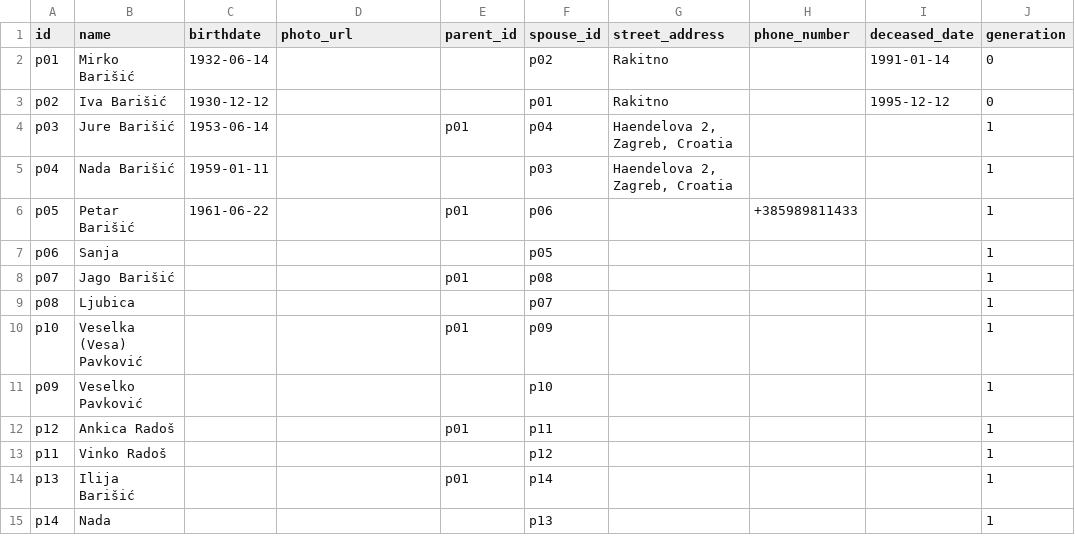
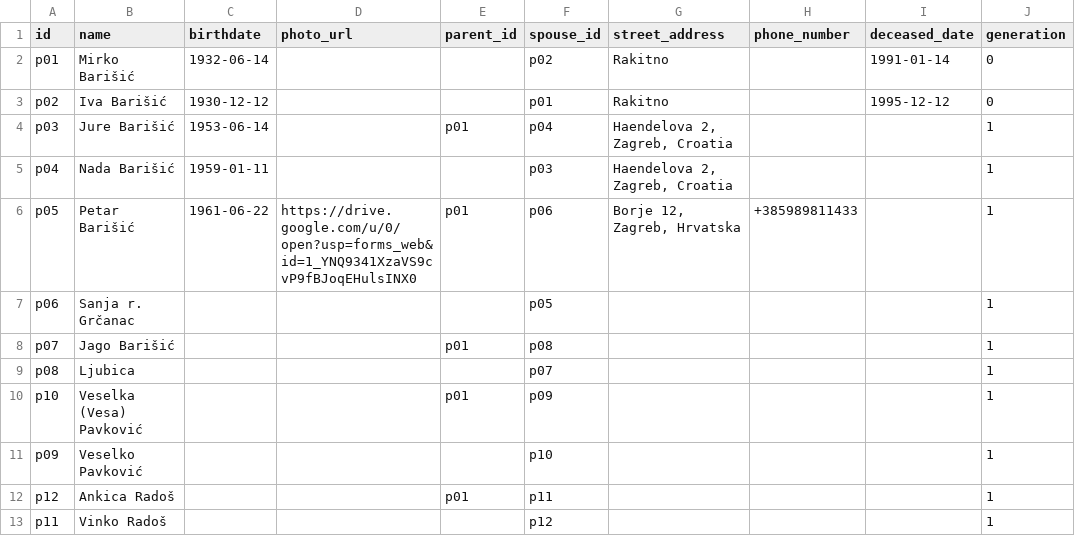
Before and after one commit to abarisic86/obiteljsko-stablo, a CSV file: public/real-data.csv, drawn as a sheet; only a part is shown; the shorter side is filled out with more unchanged rows; the diff covers the shown part only.

Commit message:
Merge real-data-update1.csv: add Jakovljević family branch
- Updated Petar Barišić with photo and address
- Updated Sanja to 'Sanja r. Grčanac'
- Added Ivan Jakovljević as spouse of Marica
- Added Blaženka Pavina family (Igor, Iva, Ante)
- Added Slavica Krišto family (Domagoj, Ana, Petar Krešimir)
- Added Blaženko Jakovljević family (Ivana, Ivan, David, Ante)
- Added Jozo Jakovljević family (Violeta, Luka, Klara)

```diff
--- a/public/real-data.csv
+++ b/public/real-data.csv
@@ -5,4 +5,4 @@ p03,Jure Barišić,1953-06-14,,p01,p04,"Haendelova 2, Zagreb, Croatia",,,1
 p04,Nada Barišić,1959-01-11,,,p03,"Haendelova 2, Zagreb, Croatia",,,1
-p05,Petar Barišić,1961-06-22,,p01,p06,,+385989811433,,1
-p06,Sanja,,,,p05,,,,1
+p05,Petar Barišić,1961-06-22,https://drive.google.com/u/0/open?usp=forms_web&id=1_YNQ9341XzaVS9cvP9fBJoqEHulsINX0,p01,p06,"Borje 12, Zagreb, Hrvatska",+385989811433,,1
+p06,Sanja r. Grčanac,,,,p05,,,,1
 p07,Jago Barišić,,,p01,p08,,,,1
```
Also changed, not shown: 18 added rows and 2 edited cells elsewhere in this file, 1 other file.
